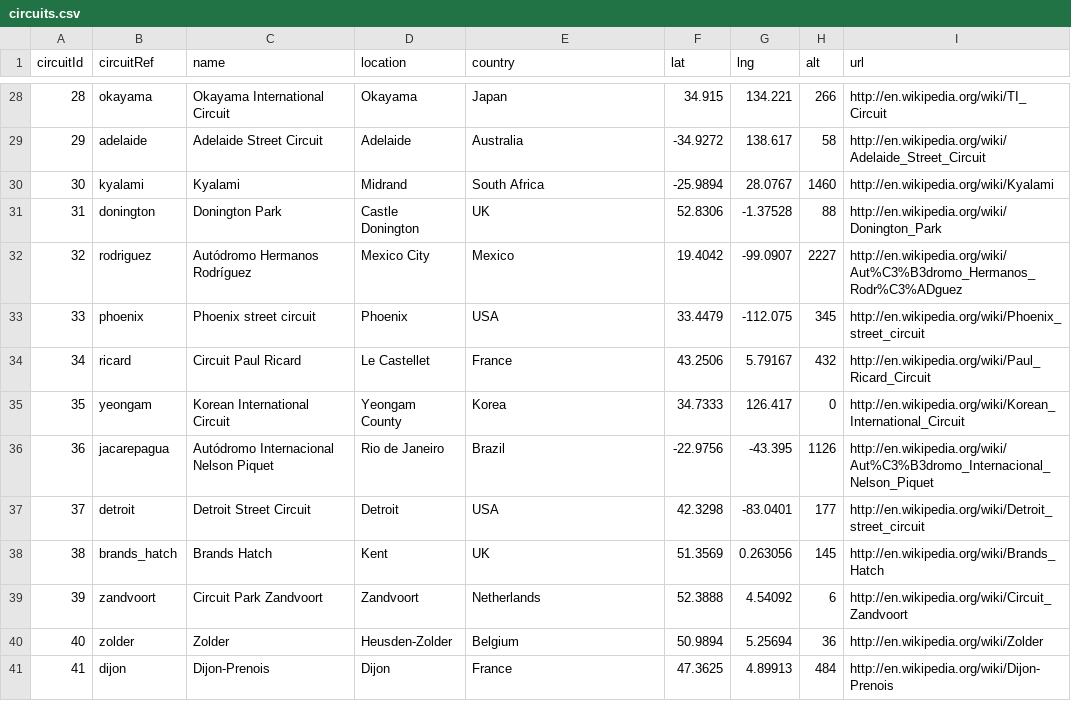
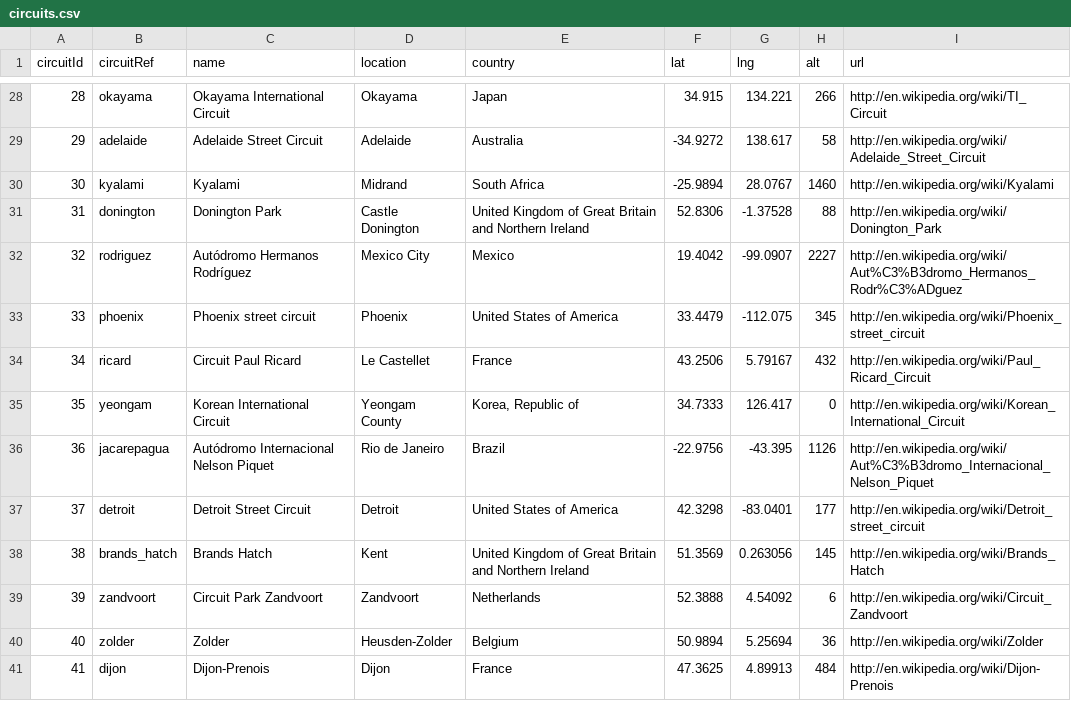
Before and after one commit to riccardoforzan/DB2-F1, a CSV file: data/circuits.csv, drawn as a sheet; only a part is shown, gaps mark what is left out; the diff covers the shown part only.

Commit message:
Convert country to associated alpha-2 code File circuits.csv has been edited to resolve conflicts

```diff
--- a/data/circuits.csv
+++ b/data/circuits.csv
@@ -30,10 +30,10 @@ circuitId,circuitRef,name,location,country,lat,lng,alt,url
 30,"kyalami","Kyalami","Midrand","South Africa",-25.9894,28.0767,1460,"http://en.wikipedia.org/wiki/Kyalami"
-31,"donington","Donington Park","Castle Donington","UK",52.8306,-1.37528,88,"http://en.wikipedia.org/wiki/Donington_Park"
+31,"donington","Donington Park","Castle Donington","United Kingdom of Great Britain and Northern Ireland",52.8306,-1.37528,88,"http://en.wikipedia.org/wiki/Donington_Park"
 32,"rodriguez","Autódromo Hermanos Rodríguez","Mexico City","Mexico",19.4042,-99.0907,2227,"http://en.wikipedia.org/wiki/Aut%C3%B3dromo_Hermanos_Rodr%C3%ADguez"
-33,"phoenix","Phoenix street circuit","Phoenix","USA",33.4479,-112.075,345,"http://en.wikipedia.org/wiki/Phoenix_street_circuit"
+33,"phoenix","Phoenix street circuit","Phoenix","United States of America",33.4479,-112.075,345,"http://en.wikipedia.org/wiki/Phoenix_street_circuit"
 34,"ricard","Circuit Paul Ricard","Le Castellet","France",43.2506,5.79167,432,"http://en.wikipedia.org/wiki/Paul_Ricard_Circuit"
-35,"yeongam","Korean International Circuit","Yeongam County","Korea",34.7333,126.417,0,"http://en.wikipedia.org/wiki/Korean_International_Circuit"
+35,"yeongam","Korean International Circuit","Yeongam County","Korea, Republic of",34.7333,126.417,0,"http://en.wikipedia.org/wiki/Korean_International_Circuit"
 36,"jacarepagua","Autódromo Internacional Nelson Piquet","Rio de Janeiro","Brazil",-22.9756,-43.395,1126,"http://en.wikipedia.org/wiki/Aut%C3%B3dromo_Internacional_Nelson_Piquet"
-37,"detroit","Detroit Street Circuit","Detroit","USA",42.3298,-83.0401,177,"http://en.wikipedia.org/wiki/Detroit_street_circuit"
-38,"brands_hatch","Brands Hatch","Kent","UK",51.3569,0.263056,145,"http://en.wikipedia.org/wiki/Brands_Hatch"
+37,"detroit","Detroit Street Circuit","Detroit","United States of America",42.3298,-83.0401,177,"http://en.wikipedia.org/wiki/Detroit_street_circuit"
+38,"brands_hatch","Brands Hatch","Kent","United Kingdom of Great Britain and Northern Ireland",51.3569,0.263056,145,"http://en.wikipedia.org/wiki/Brands_Hatch"
 39,"zandvoort","Circuit Park Zandvoort","Zandvoort","Netherlands",52.3888,4.54092,6,"http://en.wikipedia.org/wiki/Circuit_Zandvoort"
```
Also changed, not shown: 13 edited cells elsewhere in this file, 1 other file.
